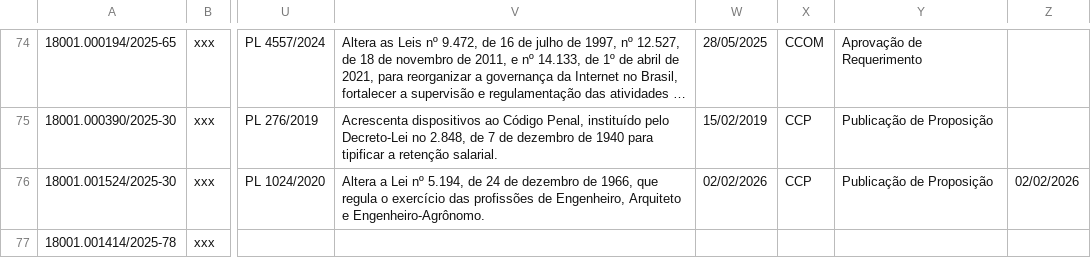
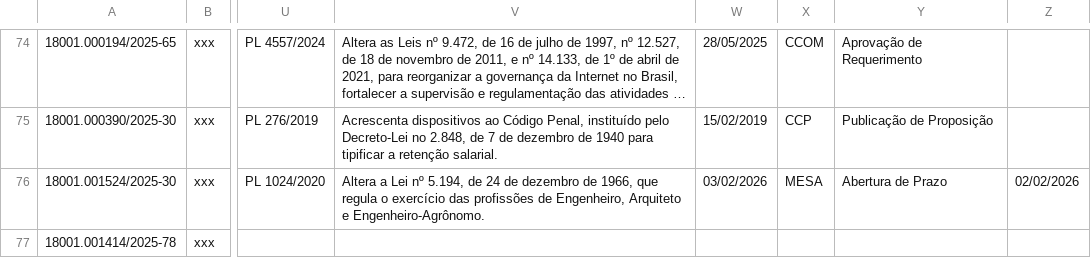
Before and after one commit to lab-dados-seges/monitoramento-parlamentar-delog, a CSV file: data/df_final.csv, drawn as a sheet; only a part is shown, gaps mark what is left out; long unchanged cells end in …; the diff names each change by its address in the sheet, - before the commit and + after, or states it on an @@ line.

```diff
--- a/data/df_final.csv
+++ b/data/df_final.csv
-W76: 02/02/2026
+W76: 03/02/2026
-X76: CCP
+X76: MESA
-Y76: Publicação de Proposição
+Y76: Abertura de Prazo
```
